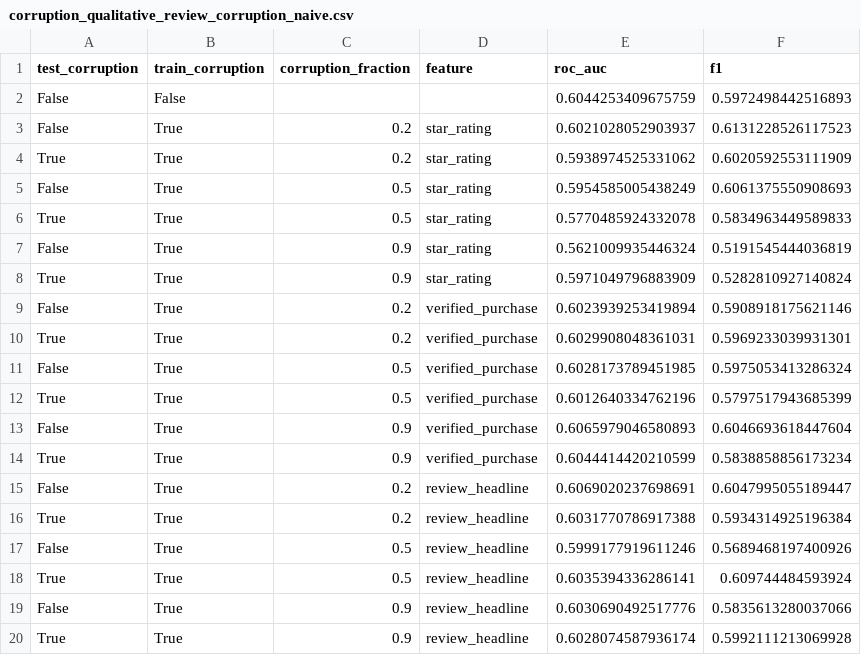
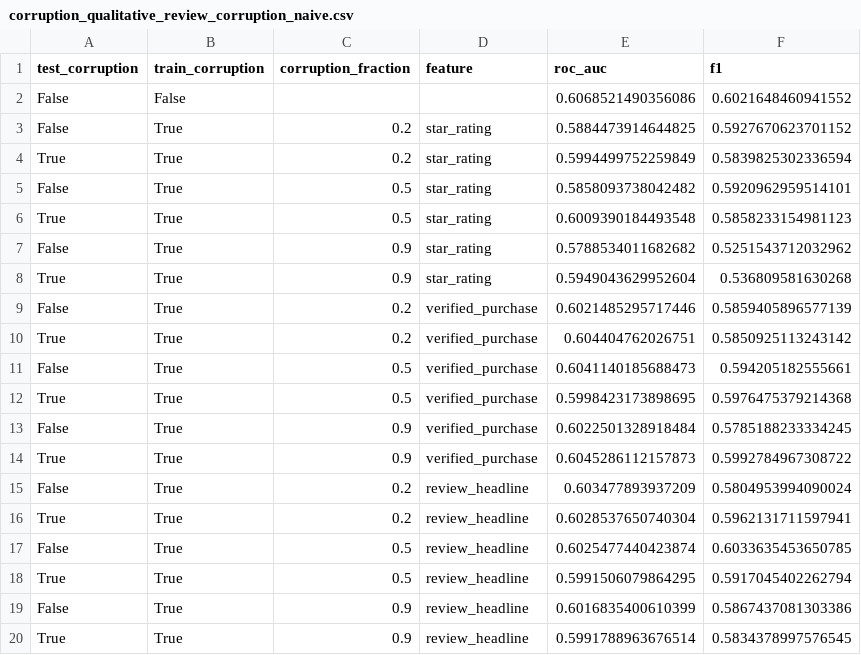
Before and after one commit to stefan-grafberger/deem22-what-if-experiments, a CSV file: whatif/example_pipelines/datasets/sneakers/corruption_qualitative_review_corruption_naive.csv, drawn as a sheet.

```diff
--- a/whatif/example_pipelines/datasets/sneakers/corruption_qualitative_review_corruption_naive.csv
+++ b/whatif/example_pipelines/datasets/sneakers/corruption_qualitative_review_corruption_naive.csv
@@ -1,20 +1,20 @@
 test_corruption,train_corruption,corruption_fraction,feature,roc_auc,f1
-False,False,,,0.6044253409675759,0.5972498442516893
-False,True,0.2,star_rating,0.6021028052903937,0.6131228526117523
-True,True,0.2,star_rating,0.5938974525331062,0.6020592553111909
-False,True,0.5,star_rating,0.5954585005438249,0.6061375550908693
-True,True,0.5,star_rating,0.5770485924332078,0.5834963449589833
-False,True,0.9,star_rating,0.5621009935446324,0.5191545444036819
-True,True,0.9,star_rating,0.5971049796883909,0.5282810927140824
-False,True,0.2,verified_purchase,0.6023939253419894,0.5908918175621146
-True,True,0.2,verified_purchase,0.6029908048361031,0.5969233039931301
-False,True,0.5,verified_purchase,0.6028173789451985,0.5975053413286324
-True,True,0.5,verified_purchase,0.6012640334762196,0.5797517943685399
-False,True,0.9,verified_purchase,0.6065979046580893,0.6046693618447604
-True,True,0.9,verified_purchase,0.6044414420210599,0.5838858856173234
-False,True,0.2,review_headline,0.6069020237698691,0.6047995055189447
-True,True,0.2,review_headline,0.6031770786917388,0.5934314925196384
-False,True,0.5,review_headline,0.5999177919611246,0.5689468197400926
-True,True,0.5,review_headline,0.6035394336286141,0.609744484593924
-False,True,0.9,review_headline,0.6030690492517776,0.5835613280037066
-True,True,0.9,review_headline,0.6028074587936174,0.5992111213069928
+False,False,,,0.6068521490356086,0.6021648460941552
+False,True,0.2,star_rating,0.5884473914644825,0.5927670623701152
+True,True,0.2,star_rating,0.5994499752259849,0.5839825302336594
+False,True,0.5,star_rating,0.5858093738042482,0.5920962959514101
+True,True,0.5,star_rating,0.6009390184493548,0.5858233154981123
+False,True,0.9,star_rating,0.5788534011682682,0.5251543712032962
+True,True,0.9,star_rating,0.5949043629952604,0.536809581630268
+False,True,0.2,verified_purchase,0.6021485295717446,0.5859405896577139
+True,True,0.2,verified_purchase,0.604404762026751,0.5850925113243142
+False,True,0.5,verified_purchase,0.6041140185688473,0.594205182555661
+True,True,0.5,verified_purchase,0.5998423173898695,0.5976475379214368
+False,True,0.9,verified_purchase,0.6022501328918484,0.5785188233334245
+True,True,0.9,verified_purchase,0.6045286112157873,0.5992784967308722
+False,True,0.2,review_headline,0.603477893937209,0.5804953994090024
+True,True,0.2,review_headline,0.6028537650740304,0.5962131711597941
+False,True,0.5,review_headline,0.6025477440423874,0.6033635453650785
+True,True,0.5,review_headline,0.5991506079864295,0.5917045402262794
+False,True,0.9,review_headline,0.6016835400610399,0.5867437081303386
+True,True,0.9,review_headline,0.5991788963676514,0.5834378997576545
```
Also changed, not shown: 3 other files.
